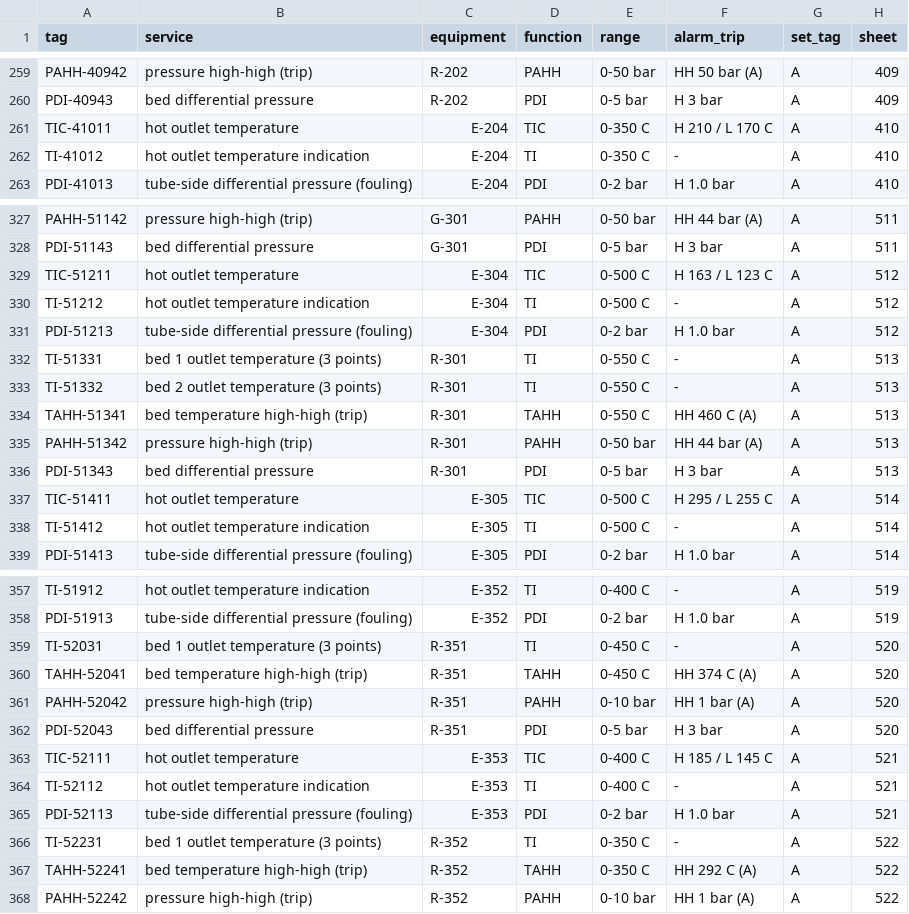
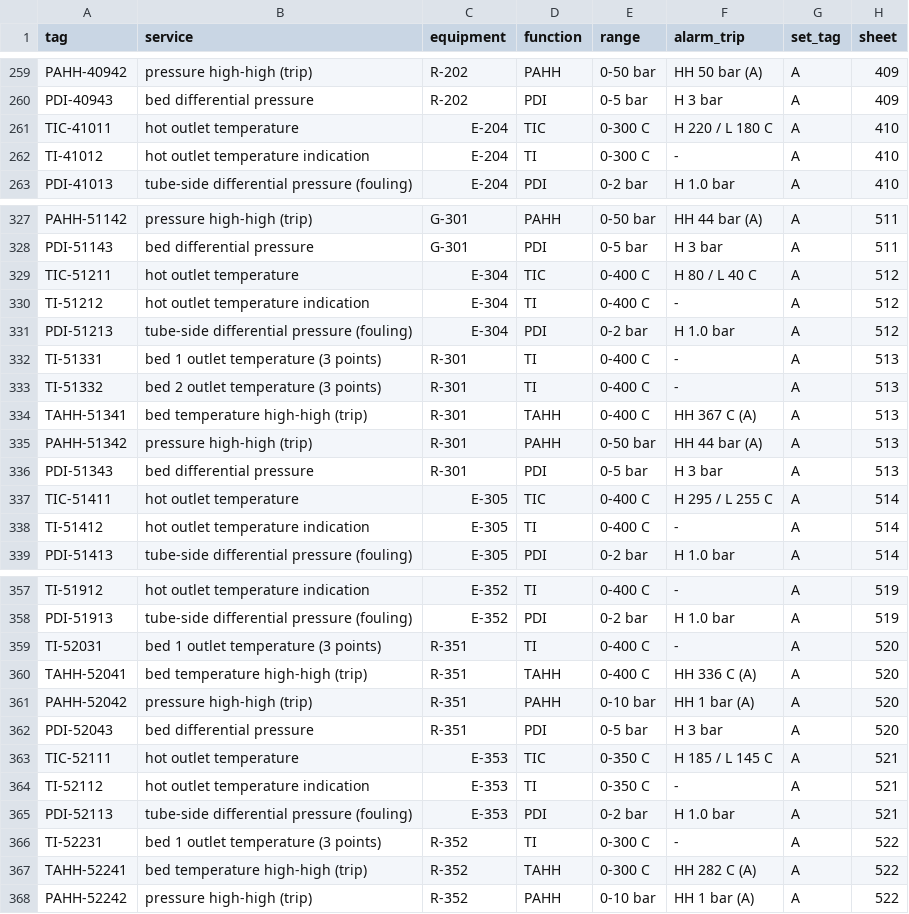
Before and after one commit to herrrickshaw/process-safety-design-toolkit, a CSV file: docs/pid/urea_detail/registers/INSTRUMENT_INDEX.csv, drawn as a sheet; only a part is shown, gaps mark what is left out; the diff covers the shown part only.

```diff
--- a/docs/pid/urea_detail/registers/INSTRUMENT_INDEX.csv
+++ b/docs/pid/urea_detail/registers/INSTRUMENT_INDEX.csv
@@ -260,4 +260,4 @@ PAHH-40942,pressure high-high (trip),R-202,PAHH,0-50 bar,HH 50 bar (A),A,409
 PDI-40943,bed differential pressure,R-202,PDI,0-5 bar,H 3 bar,A,409
-TIC-41011,hot outlet temperature,E-204,TIC,0-350 C,H 210 / L 170 C,A,410
-TI-41012,hot outlet temperature indication,E-204,TI,0-350 C,-,A,410
+TIC-41011,hot outlet temperature,E-204,TIC,0-300 C,H 220 / L 180 C,A,410
+TI-41012,hot outlet temperature indication,E-204,TI,0-300 C,-,A,410
 PDI-41013,tube-side differential pressure (fouling),E-204,PDI,0-2 bar,H 1.0 bar,A,410
@@ -328,12 +328,12 @@ PAHH-51142,pressure high-high (trip),G-301,PAHH,0-50 bar,HH 44 bar (A),A,511
 PDI-51143,bed differential pressure,G-301,PDI,0-5 bar,H 3 bar,A,511
-TIC-51211,hot outlet temperature,E-304,TIC,0-500 C,H 163 / L 123 C,A,512
-TI-51212,hot outlet temperature indication,E-304,TI,0-500 C,-,A,512
+TIC-51211,hot outlet temperature,E-304,TIC,0-400 C,H 80 / L 40 C,A,512
+TI-51212,hot outlet temperature indication,E-304,TI,0-400 C,-,A,512
 PDI-51213,tube-side differential pressure (fouling),E-304,PDI,0-2 bar,H 1.0 bar,A,512
-TI-51331,bed 1 outlet temperature (3 points),R-301,TI,0-550 C,-,A,513
-TI-51332,bed 2 outlet temperature (3 points),R-301,TI,0-550 C,-,A,513
-TAHH-51341,bed temperature high-high (trip),R-301,TAHH,0-550 C,HH 460 C (A),A,513
+TI-51331,bed 1 outlet temperature (3 points),R-301,TI,0-400 C,-,A,513
+TI-51332,bed 2 outlet temperature (3 points),R-301,TI,0-400 C,-,A,513
+TAHH-51341,bed temperature high-high (trip),R-301,TAHH,0-400 C,HH 367 C (A),A,513
 PAHH-51342,pressure high-high (trip),R-301,PAHH,0-50 bar,HH 44 bar (A),A,513
 PDI-51343,bed differential pressure,R-301,PDI,0-5 bar,H 3 bar,A,513
-TIC-51411,hot outlet temperature,E-305,TIC,0-500 C,H 295 / L 255 C,A,514
-TI-51412,hot outlet temperature indication,E-305,TI,0-500 C,-,A,514
+TIC-51411,hot outlet temperature,E-305,TIC,0-400 C,H 295 / L 255 C,A,514
+TI-51412,hot outlet temperature indication,E-305,TI,0-400 C,-,A,514
 PDI-51413,tube-side differential pressure (fouling),E-305,PDI,0-2 bar,H 1.0 bar,A,514
@@ -358,11 +358,11 @@ TI-51912,hot outlet temperature indication,E-352,TI,0-400 C,-,A,519
 PDI-51913,tube-side differential pressure (fouling),E-352,PDI,0-2 bar,H 1.0 bar,A,519
-TI-52031,bed 1 outlet temperature (3 points),R-351,TI,0-450 C,-,A,520
-TAHH-52041,bed temperature high-high (trip),R-351,TAHH,0-450 C,HH 374 C (A),A,520
+TI-52031,bed 1 outlet temperature (3 points),R-351,TI,0-400 C,-,A,520
+TAHH-52041,bed temperature high-high (trip),R-351,TAHH,0-400 C,HH 336 C (A),A,520
 PAHH-52042,pressure high-high (trip),R-351,PAHH,0-10 bar,HH 1 bar (A),A,520
 PDI-52043,bed differential pressure,R-351,PDI,0-5 bar,H 3 bar,A,520
-TIC-52111,hot outlet temperature,E-353,TIC,0-400 C,H 185 / L 145 C,A,521
-TI-52112,hot outlet temperature indication,E-353,TI,0-400 C,-,A,521
+TIC-52111,hot outlet temperature,E-353,TIC,0-350 C,H 185 / L 145 C,A,521
+TI-52112,hot outlet temperature indication,E-353,TI,0-350 C,-,A,521
 PDI-52113,tube-side differential pressure (fouling),E-353,PDI,0-2 bar,H 1.0 bar,A,521
-TI-52231,bed 1 outlet temperature (3 points),R-352,TI,0-350 C,-,A,522
-TAHH-52241,bed temperature high-high (trip),R-352,TAHH,0-350 C,HH 292 C (A),A,522
+TI-52231,bed 1 outlet temperature (3 points),R-352,TI,0-300 C,-,A,522
+TAHH-52241,bed temperature high-high (trip),R-352,TAHH,0-300 C,HH 282 C (A),A,522
 PAHH-52242,pressure high-high (trip),R-352,PAHH,0-10 bar,HH 1 bar (A),A,522
```
Also changed, not shown: 17 edited cells elsewhere in this file, docs/pid/urea_detail/registers/EQUIPMENT_LIST.csv, docs/pid/urea_detail/registers/LINE_LIST.csv, 24 other files.
